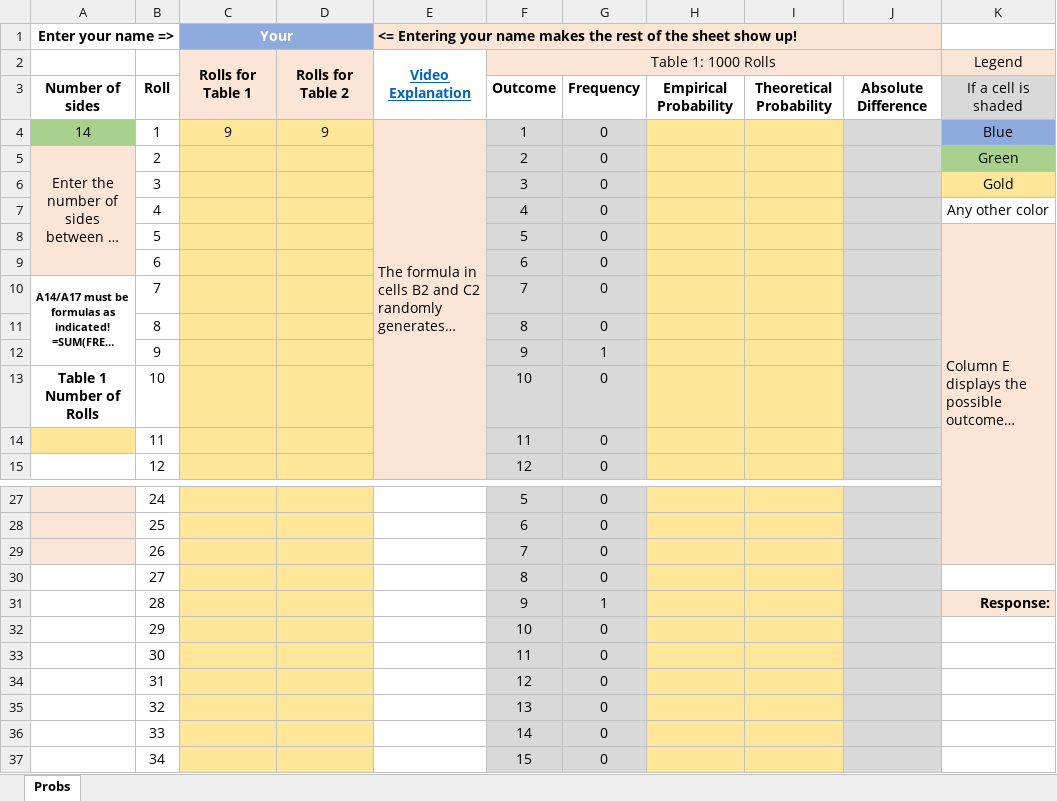
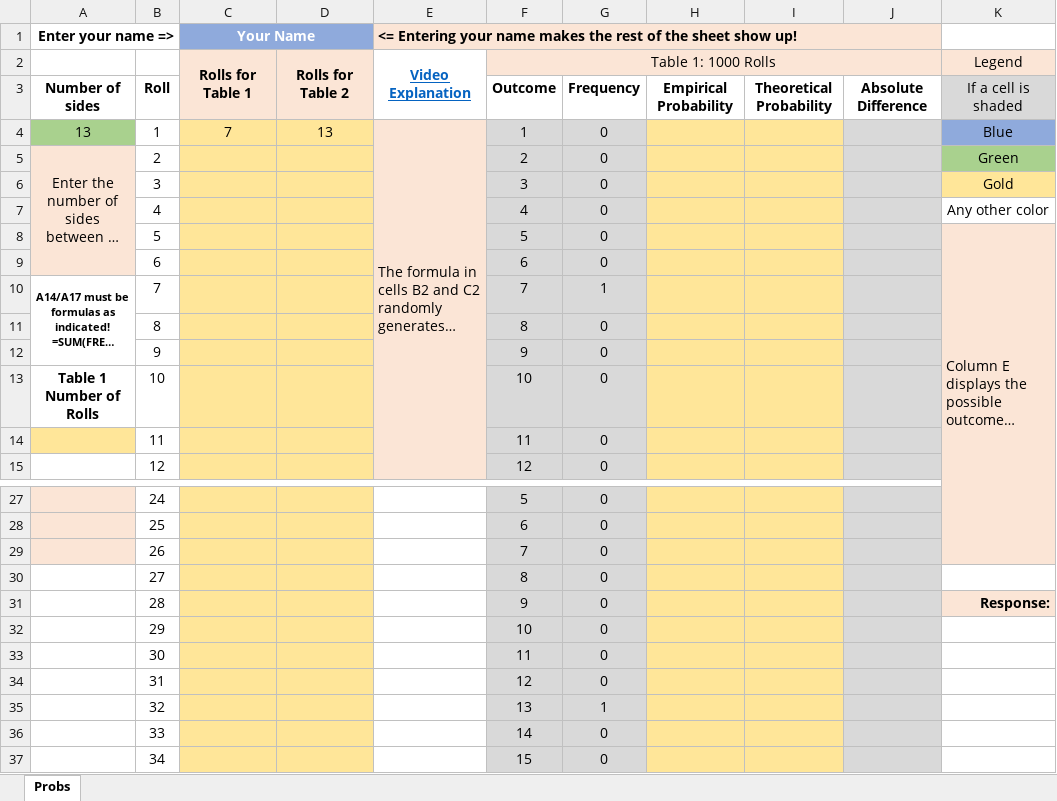
Before and after one commit to ketchers/Teaching, an Excel workbook: 144F20/Topic 5/Modified Topic 5 DQ 1.xlsx, sheet Probs, drawn as a sheet; only a part is shown, gaps mark what is left out; long unchanged cells end in …; values as stored, in another font and other column widths than the file's, no borders; charts and pictures and conditional formats not drawn; the diff names each change by its address in the sheet, - before the commit and + after, or states it on an @@ line.

Commit message:
Fixed formatting issue

```diff
--- a/144F20/Topic 5/Modified Topic 5 DQ 1.xlsx (sheet Probs)
+++ b/144F20/Topic 5/Modified Topic 5 DQ 1.xlsx (sheet Probs)
-C1: Your
+C1: Your Name
-A4: 14
+A4: 13
-C4: 9
+C4: 7
-D4: 9
+D4: 13
-G10: 0
+G10: 1
-G12: 1
+G12: 0
-G31: 1
+G31: 0
-G35: 0
+G35: 1
```
